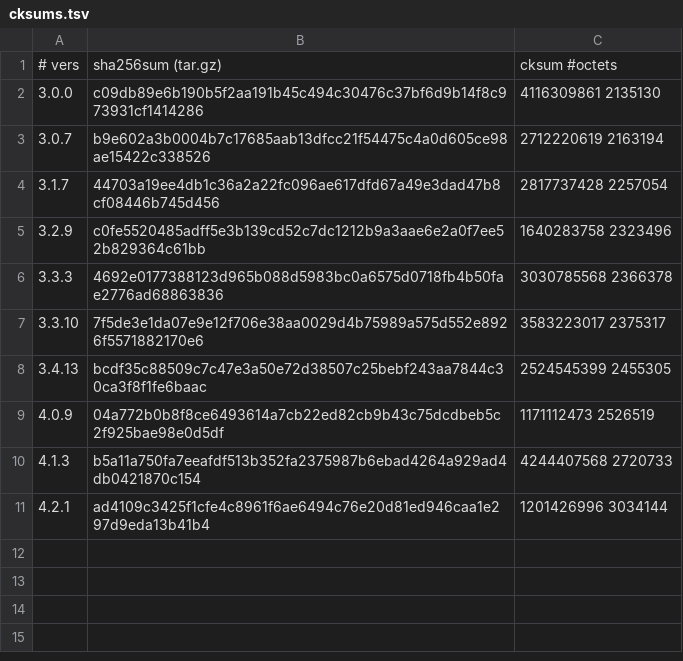
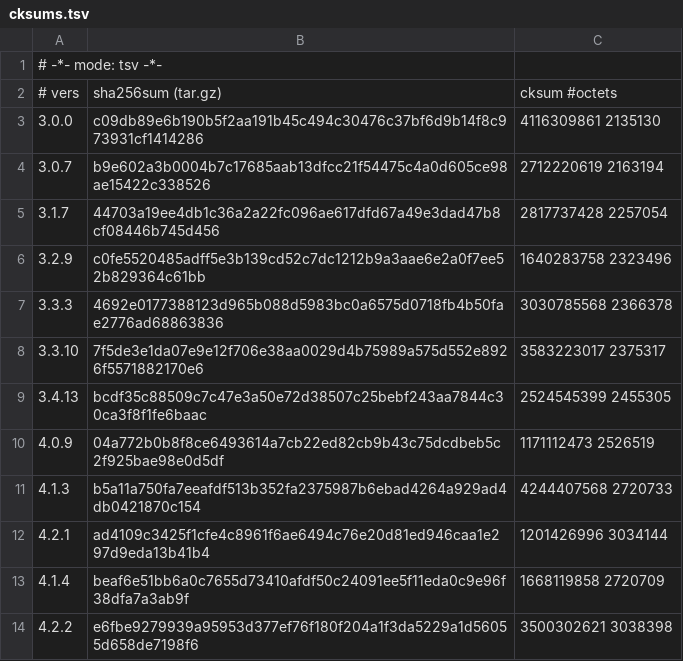
Before and after one commit to skonfig/__redmine, a TSV file: type/__ssrq_redmine/files/cksums.tsv, drawn as a sheet.

Commit message:
[type/__ssrq_redmine] Add versions 4.1.4 and 4.2.2

```diff
--- a/type/__ssrq_redmine/files/cksums.tsv
+++ b/type/__ssrq_redmine/files/cksums.tsv
@@ -1 +1,2 @@
+# -*- mode: tsv -*-
 # vers	sha256sum (tar.gz)	cksum #octets
@@ -11 +12,3 @@
 4.2.1	ad4109c3425f1cfe4c8961f6ae6494c76e20d81ed946caa1e297d9eda13b41b4	1201426996 3034144
+4.1.4	beaf6e51bb6a0c7655d73410afdf50c24091ee5f11eda0c9e96f38dfa7a3ab9f	1668119858 2720709
+4.2.2	e6fbe9279939a95953d377ef76f180f204a1f3da5229a1d56055d658de7198f6	3500302621 3038398
```
